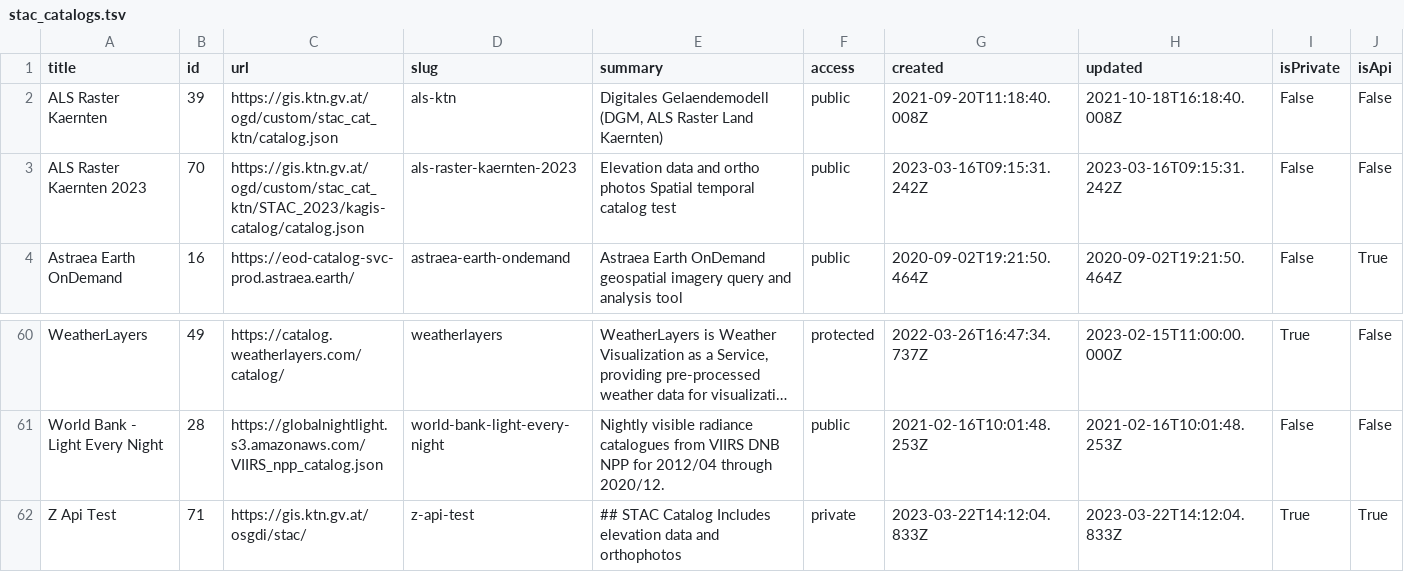
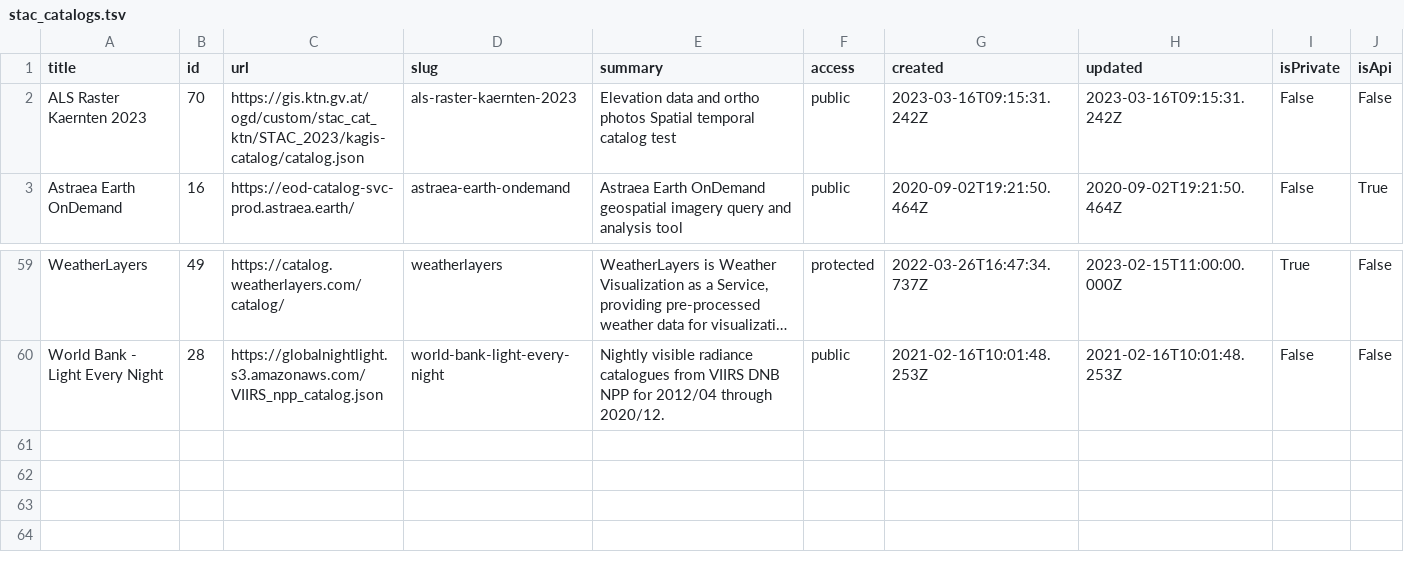
Before and after one commit to opengeos/stac-index-catalogs, a TSV file: stac_catalogs.tsv, drawn as a sheet; only a part is shown, gaps mark what is left out; long unchanged cells end in …; rows hold the shown columns only; the diff names each change by its address in the sheet, - before the commit and + after, or states it on an @@ line.

```diff
--- a/stac_catalogs.tsv
+++ b/stac_catalogs.tsv
-row 2: ALS Raster Kaernten | 39 | https://gis.ktn.gv.at/ogd/custom/stac_cat_ktn/catalog.json | als-ktn | Digitales Gelaendemodell (DGM, ALS Raster Land Kaernten) | public | 2021-09-20T11:18:40.008Z | 2021-10-18T16:18:40.008Z | False | False
-row 62: Z Api Test | 71 | https://gis.ktn.gv.at/osgdi/stac/ | z-api-test | ## STAC Catalog Includes elevation data and orthophotos | private | 2023-03-22T14:12:04.833Z | 2023-03-22T14:12:04.833Z | True | True
```
Also changed, not shown: 1 other file.
